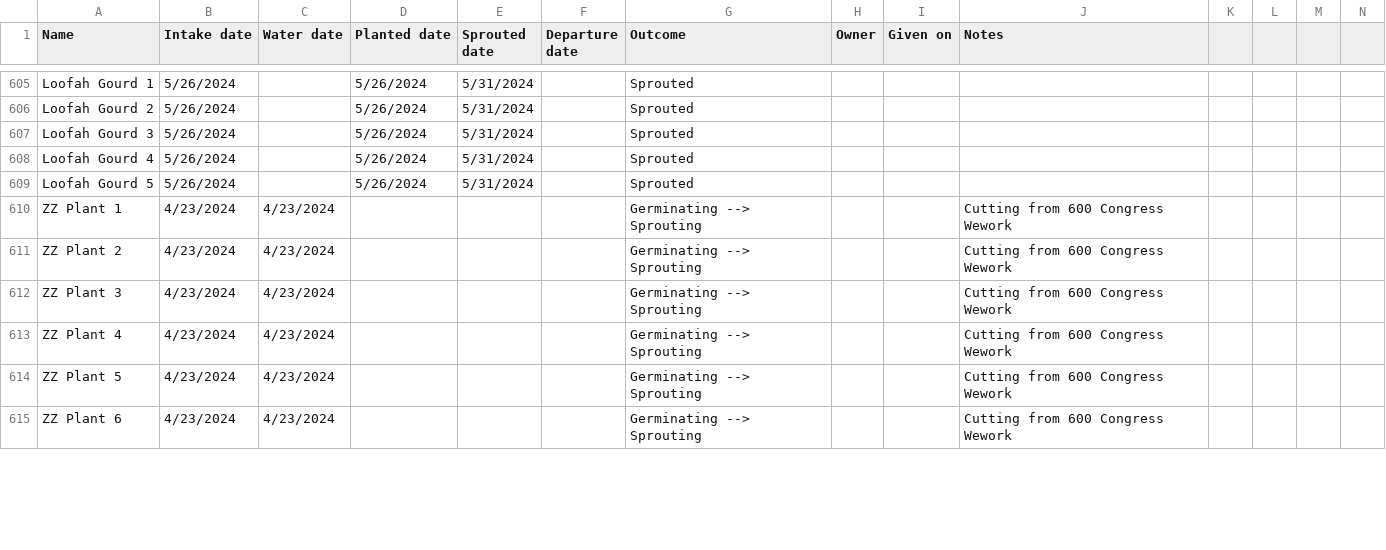
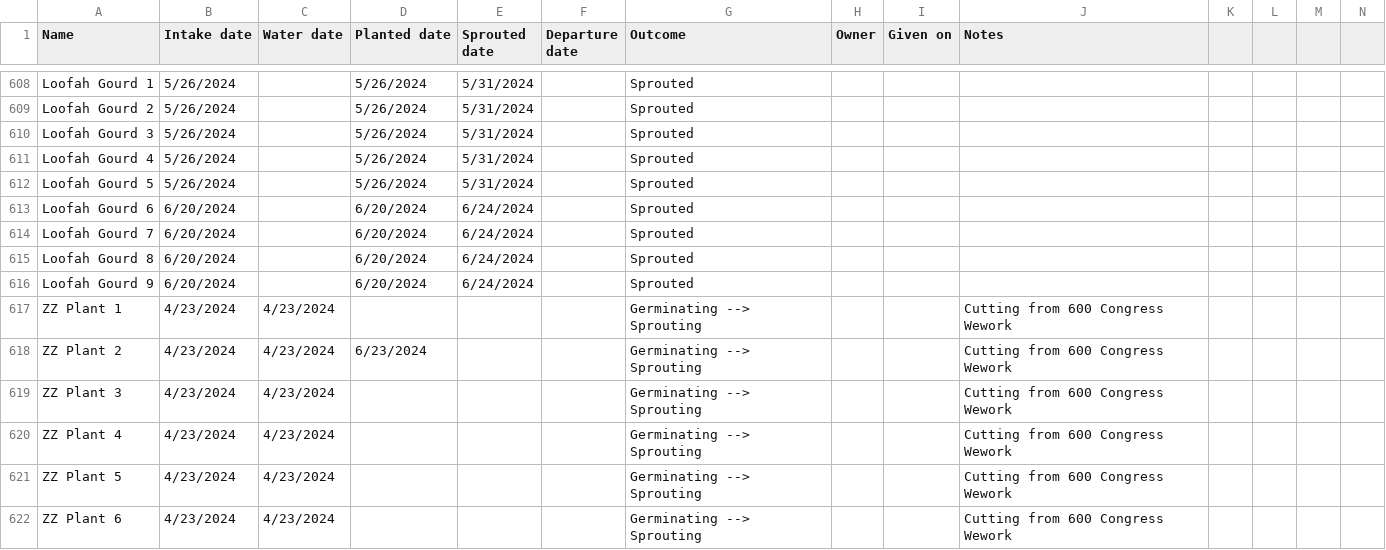
Before and after one commit to jpiccirillo/gantt-plant-timeline, a CSV file: original-data.csv, drawn as a sheet; only a part is shown, gaps mark what is left out; addresses are those after the commit; rows hold the shown columns only; the diff covers the shown part only; the diff names each change by its address in the sheet, - before the commit and + after, or states it on an @@ line.

```diff
--- a/original-data.csv
+++ b/original-data.csv
+row 613: Loofah Gourd 6 | 6/20/2024 |  | 6/20/2024 | 6/24/2024 |  | Sprouted
+row 614: Loofah Gourd 7 | 6/20/2024 |  | 6/20/2024 | 6/24/2024 |  | Sprouted
+row 615: Loofah Gourd 8 | 6/20/2024 |  | 6/20/2024 | 6/24/2024 |  | Sprouted
+row 616: Loofah Gourd 9 | 6/20/2024 |  | 6/20/2024 | 6/24/2024 |  | Sprouted
-D618 (Planted date): (empty)
+D618 (Planted date): 6/23/2024
```
Also changed, not shown: 13 added rows and 35 edited cells elsewhere in this file, original-dormancy-data.csv, original-height-data.csv, 2 other files.
